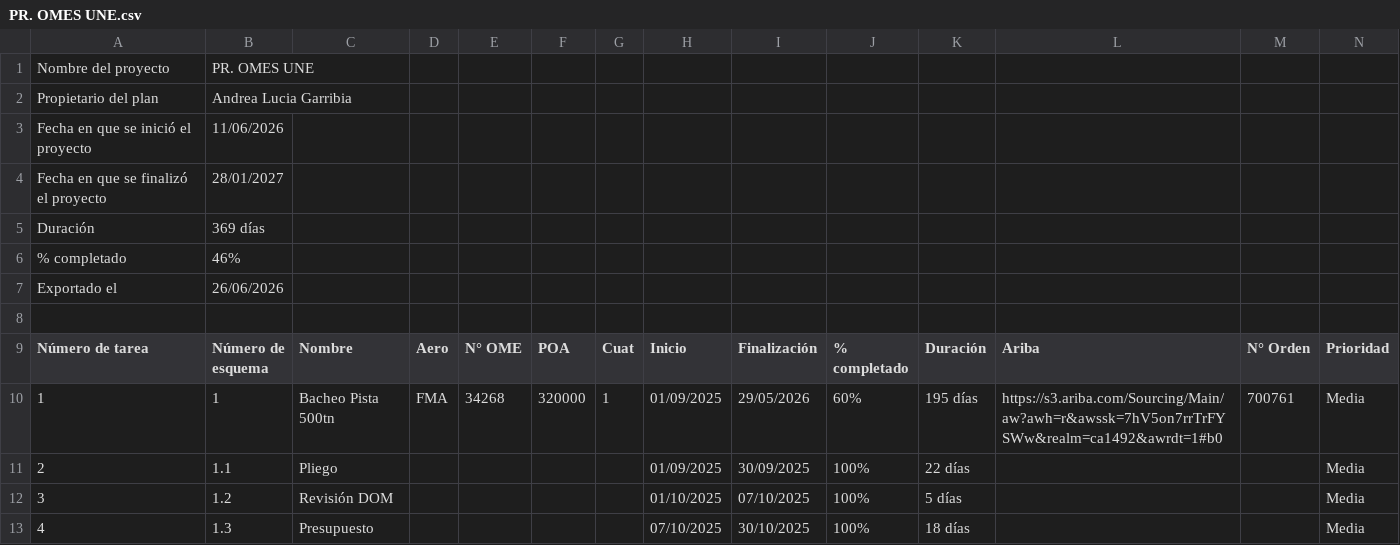
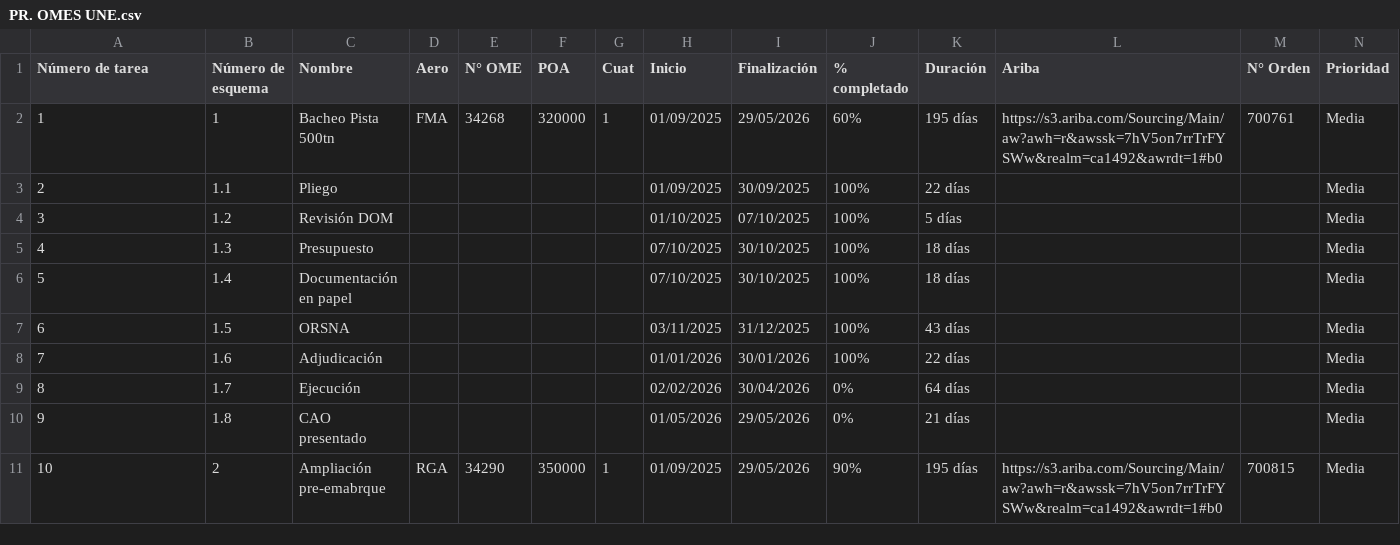
Before and after one commit to lebianciotto-web/Tablero-OMEs, a CSV file: PR. OMES UNE.csv, drawn as a sheet; only a part is shown; the shorter side is filled out with more unchanged rows; rows hold the shown columns only; the diff names each change by its address in the sheet, - before the commit and + after, or states it on an @@ line.

Commit message:
Update PR. OMES UNE.csv

```diff
--- a/PR. OMES UNE.csv
+++ b/PR. OMES UNE.csv
-row 1: Nombre del proyecto | PR. OMES UNE
-row 2: Propietario del plan | Andrea Lucia Garribia
-row 3: Fecha en que se inició el proyecto | 11/06/2026
-row 4: Fecha en que se finalizó el proyecto | 28/01/2027
-row 5: Duración | 369 días
-row 6: % completado | 46%
-row 7: Exportado el | 26/06/2026
-row 8: (empty)
```
